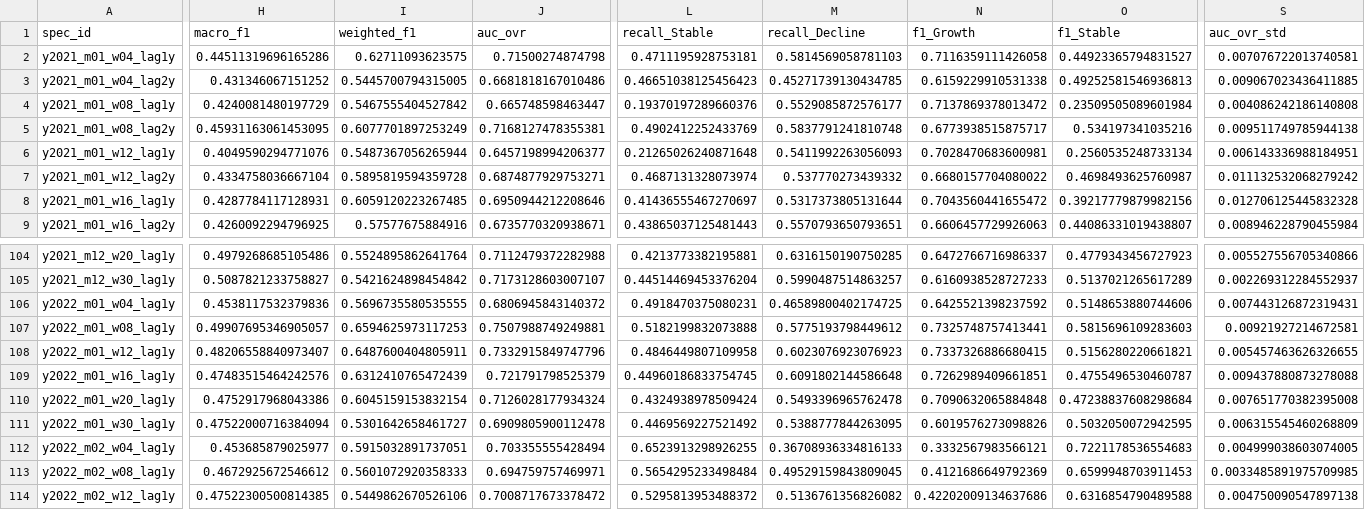
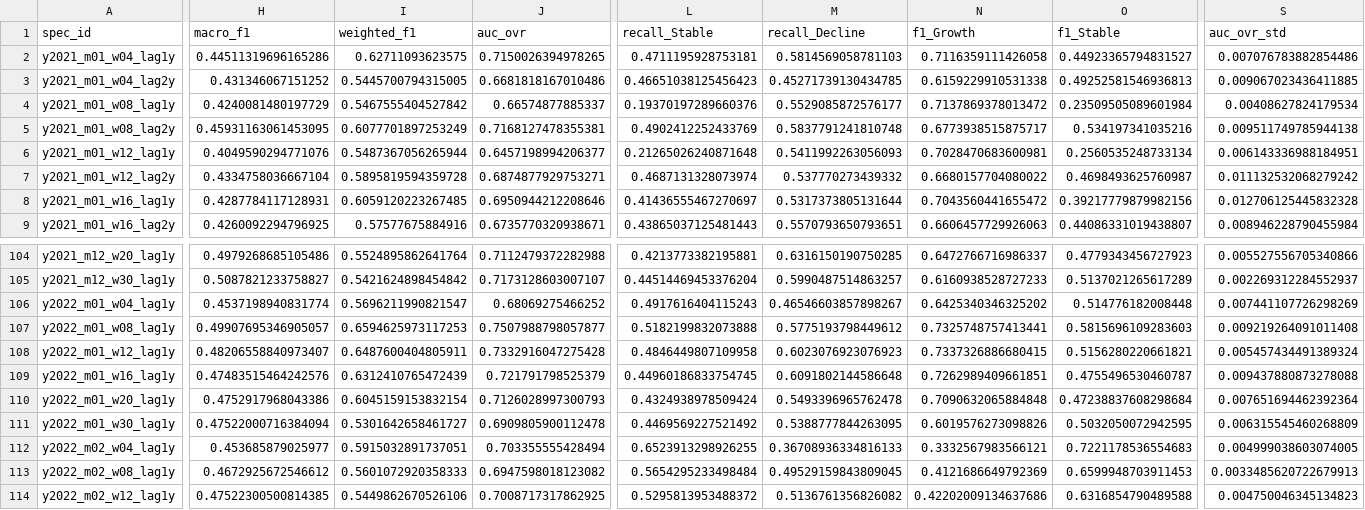
Before and after one commit to HyeokyYun/masters, a CSV file: KCD/260430/outputs/tables/seasonal_prediction_summary.csv, drawn as a sheet; only a part is shown, gaps mark what is left out; the diff covers the shown part only; the diff names each change by its address in the sheet, - before the commit and + after, or states it on an @@ line.

```diff
--- a/KCD/260430/outputs/tables/seasonal_prediction_summary.csv
+++ b/KCD/260430/outputs/tables/seasonal_prediction_summary.csv
-J2 (auc_ovr): 0.71500274874798
+J2 (auc_ovr): 0.7150026394978265
-S2 (auc_ovr_std): 0.007076722013740581
+S2 (auc_ovr_std): 0.007076783882854486
-J4 (auc_ovr): 0.665748598463447
+J4 (auc_ovr): 0.66574877885337
-S4 (auc_ovr_std): 0.004086242186140808
+S4 (auc_ovr_std): 0.00408627824179534
-H106 (macro_f1): 0.4538117532379836
+H106 (macro_f1): 0.4537198940831774
-I106 (weighted_f1): 0.5696735580535555
+I106 (weighted_f1): 0.5696211990821547
-J106 (auc_ovr): 0.6806945843140372
+J106 (auc_ovr): 0.68069275466252
-L106 (recall_Stable): 0.4918470375080231
+L106 (recall_Stable): 0.4917616404115243
-M106 (recall_Decline): 0.46589800402174725
+M106 (recall_Decline): 0.46546603857898267
-N106 (f1_Growth): 0.6425521398237592
+N106 (f1_Growth): 0.6425340346325202
-O106 (f1_Stable): 0.5148653880744606
+O106 (f1_Stable): 0.514776182008448
-S106 (auc_ovr_std): 0.007443126872319431
+S106 (auc_ovr_std): 0.007441107726298269
-J107 (auc_ovr): 0.7507988749249881
+J107 (auc_ovr): 0.7507988798057877
-S107 (auc_ovr_std): 0.00921927214672581
+S107 (auc_ovr_std): 0.009219264091011408
-J108 (auc_ovr): 0.7332915849747796
+J108 (auc_ovr): 0.7332916047275428
-S108 (auc_ovr_std): 0.005457463626326655
+S108 (auc_ovr_std): 0.005457434491389324
-J110 (auc_ovr): 0.7126028177934324
+J110 (auc_ovr): 0.7126028997300793
-S110 (auc_ovr_std): 0.007651770382395008
+S110 (auc_ovr_std): 0.007651694462392364
-J113 (auc_ovr): 0.694759757469971
+J113 (auc_ovr): 0.6947598018123082
-S113 (auc_ovr_std): 0.0033485891975709985
+S113 (auc_ovr_std): 0.0033485620722679913
-J114 (auc_ovr): 0.7008717673378472
+J114 (auc_ovr): 0.7008717317862925
-S114 (auc_ovr_std): 0.004750090547897138
+S114 (auc_ovr_std): 0.004750046345134823
```
Also changed, not shown: 116 edited cells elsewhere in this file, KCD/260430/outputs/tables/seasonal_prediction_cv_results.csv, 46 other files.
